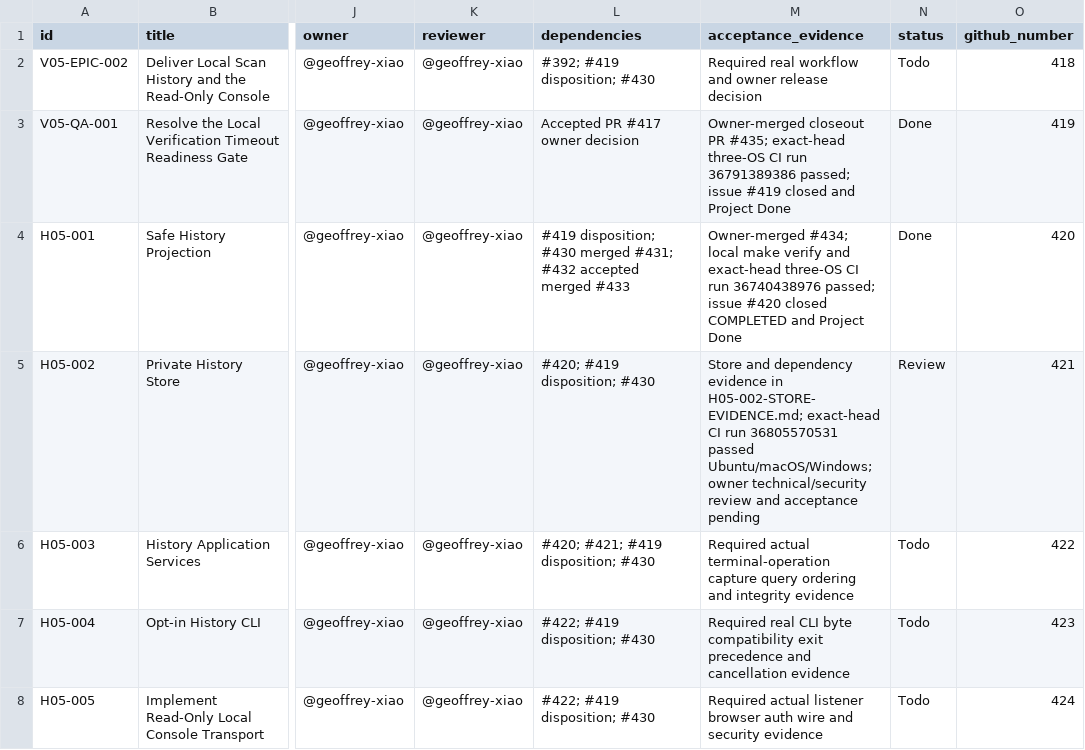
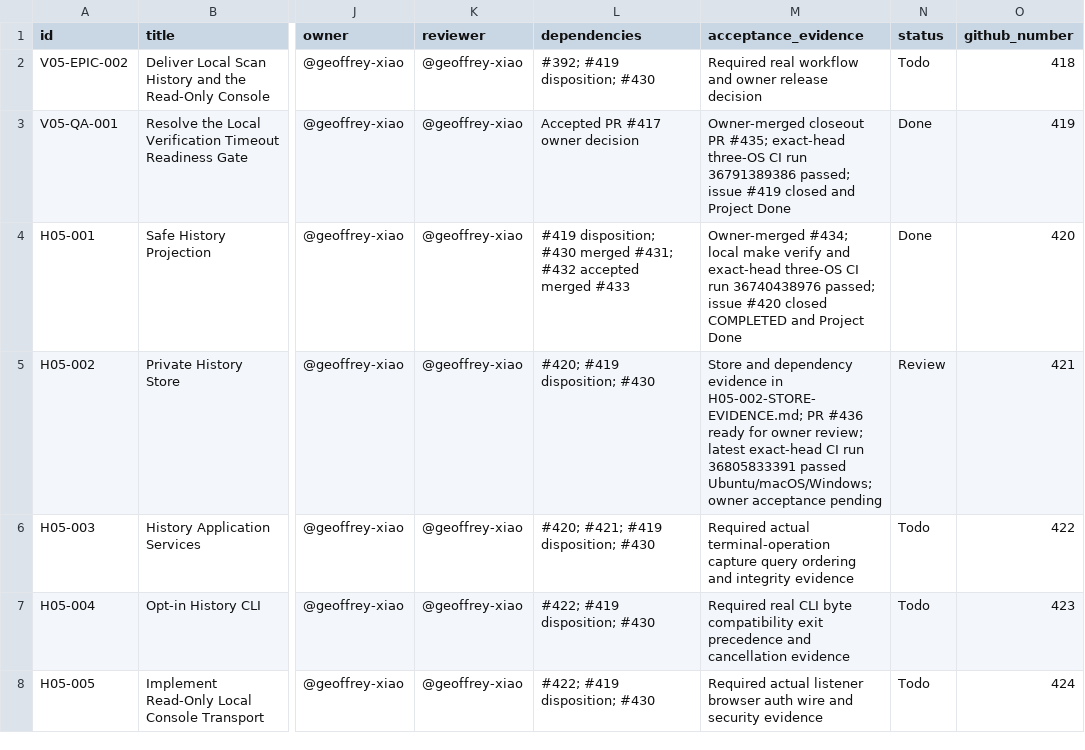
Before and after one commit to geoffrey-xiao/deprail, a CSV file: docs/04-execution/deprail-v0.5.0-execution-package/tracking/issue-backlog.csv, drawn as a sheet; only a part is shown, gaps mark what is left out; the diff names each change by its address in the sheet, - before the commit and + after, or states it on an @@ line.

Commit message:
docs(h05-002): record owner review readiness (#421)

```diff
--- a/docs/04-execution/deprail-v0.5.0-execution-package/tracking/issue-backlog.csv
+++ b/docs/04-execution/deprail-v0.5.0-execution-package/tracking/issue-backlog.csv
-M5 (acceptance_evidence): …in H05-002-STORE-EVIDENCE.md; exact-head CI run 36805570531 passed Ubuntu/macOS/Windows; owner technical/security review and acceptance pending
+M5 (acceptance_evidence): …in H05-002-STORE-EVIDENCE.md; PR #436 ready for owner review; latest exact-head CI run 36805833391 passed Ubuntu/macOS/Windows; owner acceptance pending
```
Also changed, not shown: 2 other files.
